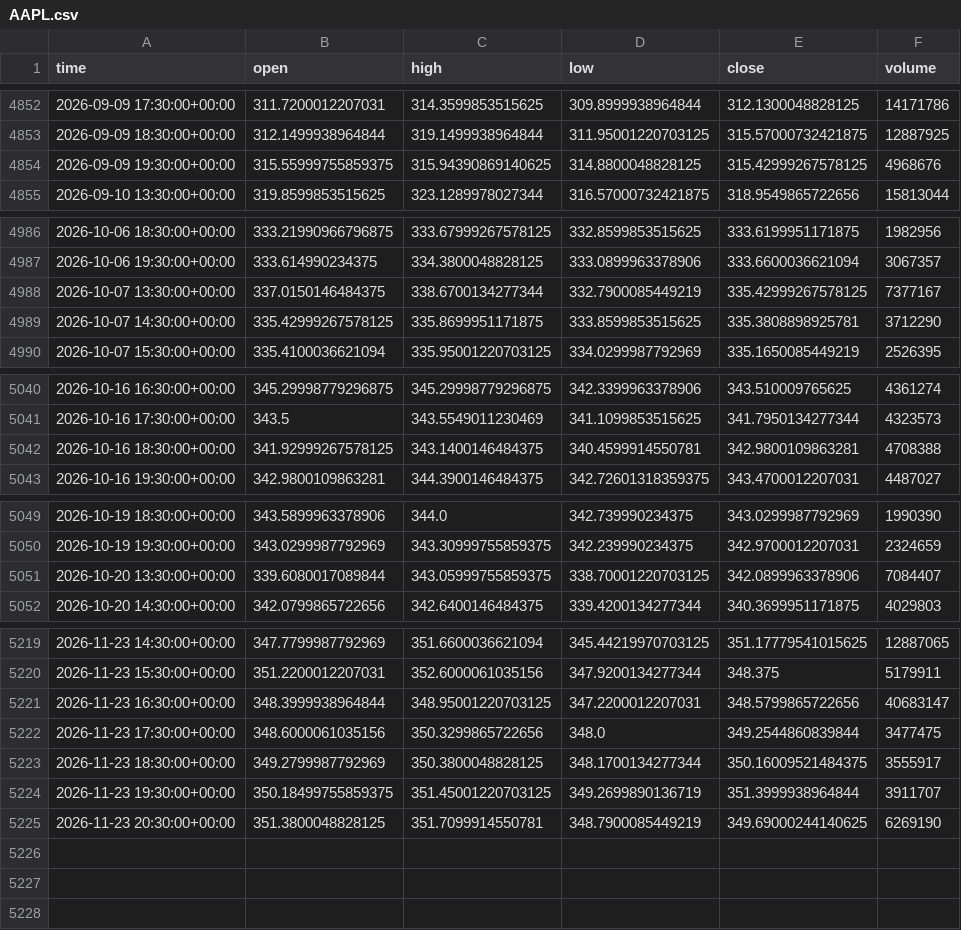
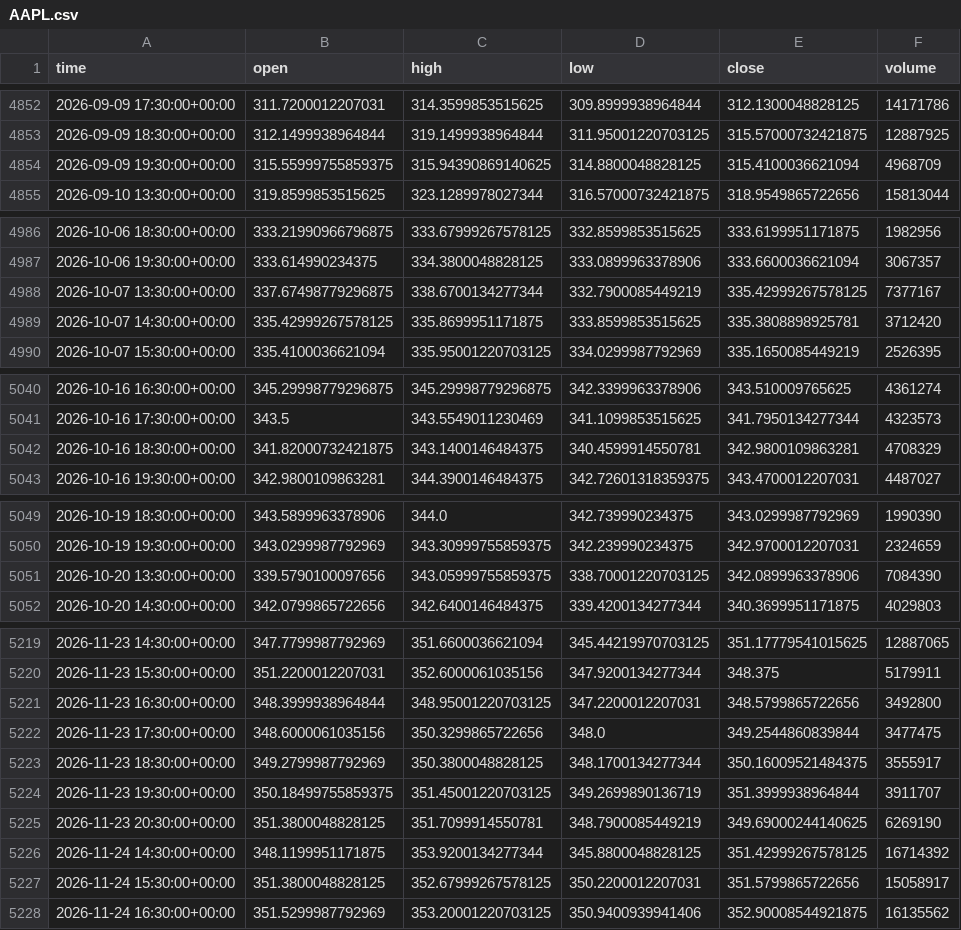
Before and after one commit to jaysantmyer-spec/ai-trader, a CSV file: data/bars/AAPL.csv, drawn as a sheet; only a part is shown, gaps mark what is left out; the diff covers the shown part only.

```diff
--- a/data/bars/AAPL.csv
+++ b/data/bars/AAPL.csv
@@ -4853,3 +4853,3 @@ time,open,high,low,close,volume
 2026-09-09 18:30:00+00:00,312.1499938964844,319.1499938964844,311.95001220703125,315.57000732421875,12887925
-2026-09-09 19:30:00+00:00,315.55999755859375,315.94390869140625,314.8800048828125,315.42999267578125,4968676
+2026-09-09 19:30:00+00:00,315.55999755859375,315.94390869140625,314.8800048828125,315.4100036621094,4968709
 2026-09-10 13:30:00+00:00,319.8599853515625,323.1289978027344,316.57000732421875,318.9549865722656,15813044
@@ -4987,4 +4987,4 @@ time,open,high,low,close,volume
 2026-10-06 19:30:00+00:00,333.614990234375,334.3800048828125,333.0899963378906,333.6600036621094,3067357
-2026-10-07 13:30:00+00:00,337.0150146484375,338.6700134277344,332.7900085449219,335.42999267578125,7377167
-2026-10-07 14:30:00+00:00,335.42999267578125,335.8699951171875,333.8599853515625,335.3808898925781,3712290
+2026-10-07 13:30:00+00:00,337.67498779296875,338.6700134277344,332.7900085449219,335.42999267578125,7377167
+2026-10-07 14:30:00+00:00,335.42999267578125,335.8699951171875,333.8599853515625,335.3808898925781,3712420
 2026-10-07 15:30:00+00:00,335.4100036621094,335.95001220703125,334.0299987792969,335.1650085449219,2526395
@@ -5041,3 +5041,3 @@ time,open,high,low,close,volume
 2026-10-16 17:30:00+00:00,343.5,343.5549011230469,341.1099853515625,341.7950134277344,4323573
-2026-10-16 18:30:00+00:00,341.92999267578125,343.1400146484375,340.4599914550781,342.9800109863281,4708388
+2026-10-16 18:30:00+00:00,341.82000732421875,343.1400146484375,340.4599914550781,342.9800109863281,4708329
 2026-10-16 19:30:00+00:00,342.9800109863281,344.3900146484375,342.72601318359375,343.4700012207031,4487027
@@ -5050,3 +5050,3 @@ time,open,high,low,close,volume
 2026-10-19 19:30:00+00:00,343.0299987792969,343.30999755859375,342.239990234375,342.9700012207031,2324659
-2026-10-20 13:30:00+00:00,339.6080017089844,343.05999755859375,338.70001220703125,342.0899963378906,7084407
+2026-10-20 13:30:00+00:00,339.5790100097656,343.05999755859375,338.70001220703125,342.0899963378906,7084390
 2026-10-20 14:30:00+00:00,342.0799865722656,342.6400146484375,339.4200134277344,340.3699951171875,4029803
@@ -5220,3 +5220,3 @@ time,open,high,low,close,volume
 2026-11-23 15:30:00+00:00,351.2200012207031,352.6000061035156,347.9200134277344,348.375,5179911
-2026-11-23 16:30:00+00:00,348.3999938964844,348.95001220703125,347.2200012207031,348.5799865722656,40683147
+2026-11-23 16:30:00+00:00,348.3999938964844,348.95001220703125,347.2200012207031,348.5799865722656,3492800
 2026-11-23 17:30:00+00:00,348.6000061035156,350.3299865722656,348.0,349.2544860839844,3477475
@@ -5225 +5225,4 @@ time,open,high,low,close,volume
 2026-11-23 20:30:00+00:00,351.3800048828125,351.7099914550781,348.7900085449219,349.69000244140625,6269190
+2026-11-24 14:30:00+00:00,348.1199951171875,353.9200134277344,345.8800048828125,351.42999267578125,16714392
+2026-11-24 15:30:00+00:00,351.3800048828125,352.67999267578125,350.2200012207031,351.5799865722656,15058917
+2026-11-24 16:30:00+00:00,351.5299987792969,353.20001220703125,350.9400939941406,352.90008544921875,16135562
```
Also changed, not shown: 10 edited cells elsewhere in this file, data/bars/AMZN.csv, data/bars/IWM.csv, 18 other files.
